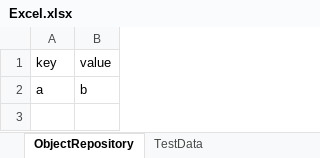
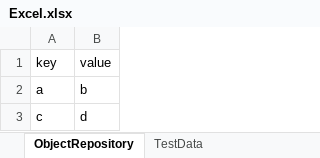
Before and after one commit to sharonkumarhash/automation, an Excel workbook: Excel.xlsx, sheet ObjectRepository, drawn as a sheet; values as stored, in another font and other column widths than the file's, no borders; the diff names each change by its address in the sheet, - before the commit and + after, or states it on an @@ line.

Commit message:
second commit re

```diff
--- a/Excel.xlsx (sheet ObjectRepository)
+++ b/Excel.xlsx (sheet ObjectRepository)
+row 3: c | d
```
